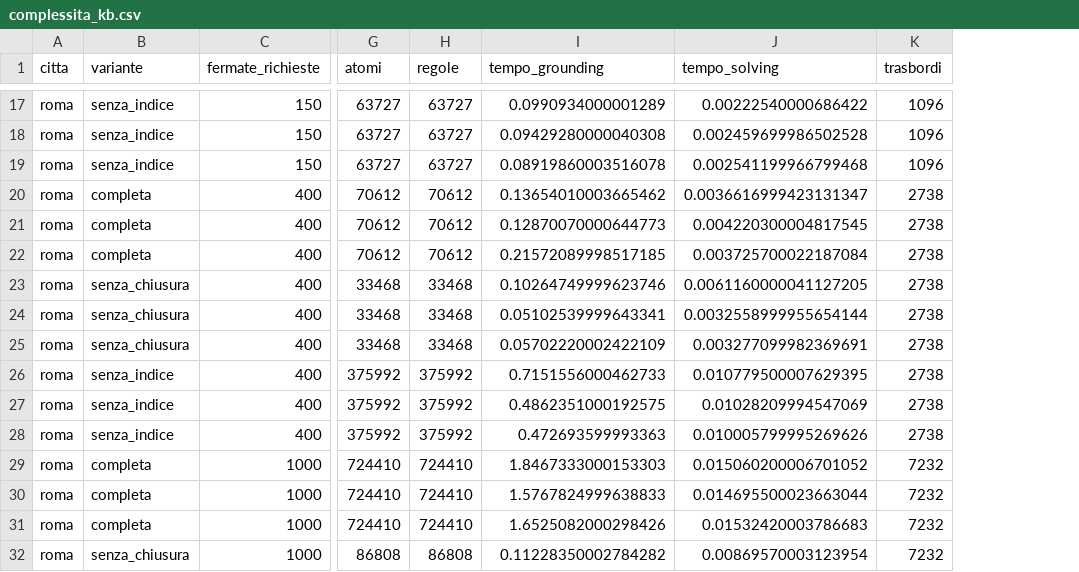
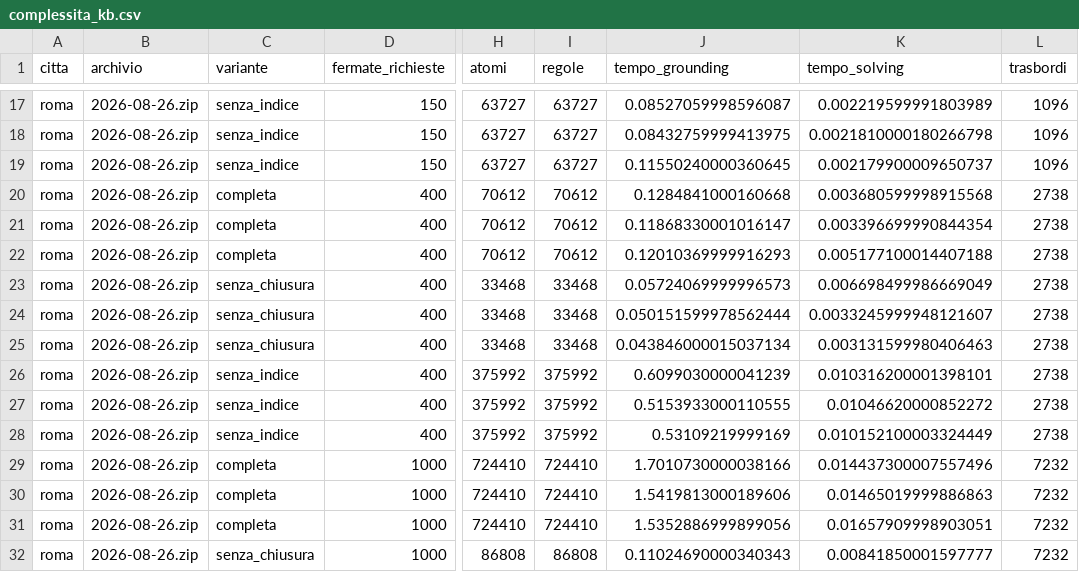
Before and after one commit to DarkSoulOfAlex/ICON, a CSV file: results/complessita_kb.csv, drawn as a sheet; only a part is shown, gaps mark what is left out; addresses are those after the commit; the diff covers the shown part only; the diff names each change by its address in the sheet, - before the commit and + after, or states it on an @@ line.

Commit message:
rigenerati sull'archivio del 26 agosto: tutti i conteggi identici
Sei CSV su sette rifatti con --archivio 2026-08-26, su questa macchina. Il
confronto con le versioni precedenti, riga per riga:

  complessita_kb      78 righe, 0 differenze su atomi, regole, trasbordi
  ricerca_astar      500 righe, 0 differenze su espansi, arrivo, cambi, trovato
  grafo_finestra      30 righe, 0 differenze su eventi, archi, memoria
  velocita_archi       2 righe, 0 differenze
  robusto_griglia_T 1920 righe, 0 differenze su probabilita', arrivo, cambi

Quindi l'inferenza dalle date di commit era in parte sbagliata: robusto_griglia_T
era gia' sul 26 agosto pur essendo stato committato il 27. Restano diversi solo i
tempi, e di poco, perche' la macchina e' un'altra.

Manca csp_greedy.csv, la cui rigenerazione e' stata interrotta: e' l'unico CSV
senza colonna archivio e l'unico che potrebbe stare su una rete diversa.

```diff
--- a/results/complessita_kb.csv
+++ b/results/complessita_kb.csv
+column B (archivio), rows 17-32: all 2026-08-26.zip
-J17 (tempo_grounding): 0.0990934000001289
+J17 (tempo_grounding): 0.08527059998596087
-K17 (tempo_solving): 0.00222540000686422
+K17 (tempo_solving): 0.002219599991803989
-J18 (tempo_grounding): 0.09429280000040308
+J18 (tempo_grounding): 0.08432759999413975
-K18 (tempo_solving): 0.002459699986502528
+K18 (tempo_solving): 0.0021810000180266798
-J19 (tempo_grounding): 0.08919860003516078
+J19 (tempo_grounding): 0.11550240000360645
-K19 (tempo_solving): 0.002541199966799468
+K19 (tempo_solving): 0.002179900009650737
-J20 (tempo_grounding): 0.13654010003665462
+J20 (tempo_grounding): 0.1284841000160668
-K20 (tempo_solving): 0.0036616999423131347
+K20 (tempo_solving): 0.003680599998915568
-J21 (tempo_grounding): 0.12870070000644773
+J21 (tempo_grounding): 0.11868330001016147
-K21 (tempo_solving): 0.004220300004817545
+K21 (tempo_solving): 0.003396699990844354
-J22 (tempo_grounding): 0.21572089998517185
+J22 (tempo_grounding): 0.12010369999916293
-K22 (tempo_solving): 0.003725700022187084
+K22 (tempo_solving): 0.005177100014407188
-J23 (tempo_grounding): 0.10264749999623746
+J23 (tempo_grounding): 0.05724069999996573
-K23 (tempo_solving): 0.0061160000041127205
+K23 (tempo_solving): 0.006698499986669049
-J24 (tempo_grounding): 0.05102539999643341
+J24 (tempo_grounding): 0.050151599978562444
-K24 (tempo_solving): 0.0032558999955654144
+K24 (tempo_solving): 0.0033245999948121607
-J25 (tempo_grounding): 0.05702220002422109
+J25 (tempo_grounding): 0.043846000015037134
-K25 (tempo_solving): 0.003277099982369691
+K25 (tempo_solving): 0.003131599980406463
-J26 (tempo_grounding): 0.7151556000462733
+J26 (tempo_grounding): 0.6099030000041239
-K26 (tempo_solving): 0.010779500007629395
+K26 (tempo_solving): 0.010316200001398101
-J27 (tempo_grounding): 0.4862351000192575
+J27 (tempo_grounding): 0.5153933000110555
-K27 (tempo_solving): 0.01028209994547069
+K27 (tempo_solving): 0.01046620000852272
-J28 (tempo_grounding): 0.472693599993363
+J28 (tempo_grounding): 0.53109219999169
-K28 (tempo_solving): 0.010005799995269626
+K28 (tempo_solving): 0.010152100003324449
-J29 (tempo_grounding): 1.8467333000153303
+J29 (tempo_grounding): 1.7010730000038166
-K29 (tempo_solving): 0.015060200006701052
+K29 (tempo_solving): 0.014437300007557496
-J30 (tempo_grounding): 1.5767824999638833
+J30 (tempo_grounding): 1.5419813000189606
-K30 (tempo_solving): 0.014695500023663044
+K30 (tempo_solving): 0.01465019999886863
-J31 (tempo_grounding): 1.6525082000298426
+J31 (tempo_grounding): 1.5352886999899056
-K31 (tempo_solving): 0.01532420003786683
+K31 (tempo_solving): 0.01657909998903051
-J32 (tempo_grounding): 0.11228350002784282
+J32 (tempo_grounding): 0.11024690000340343
-K32 (tempo_solving): 0.00869570003123954
+K32 (tempo_solving): 0.00841850001597777
```
Also changed, not shown: 124 edited cells elsewhere in this file, results/grafo_finestra.csv, results/velocita_archi.csv, 5 other files.
